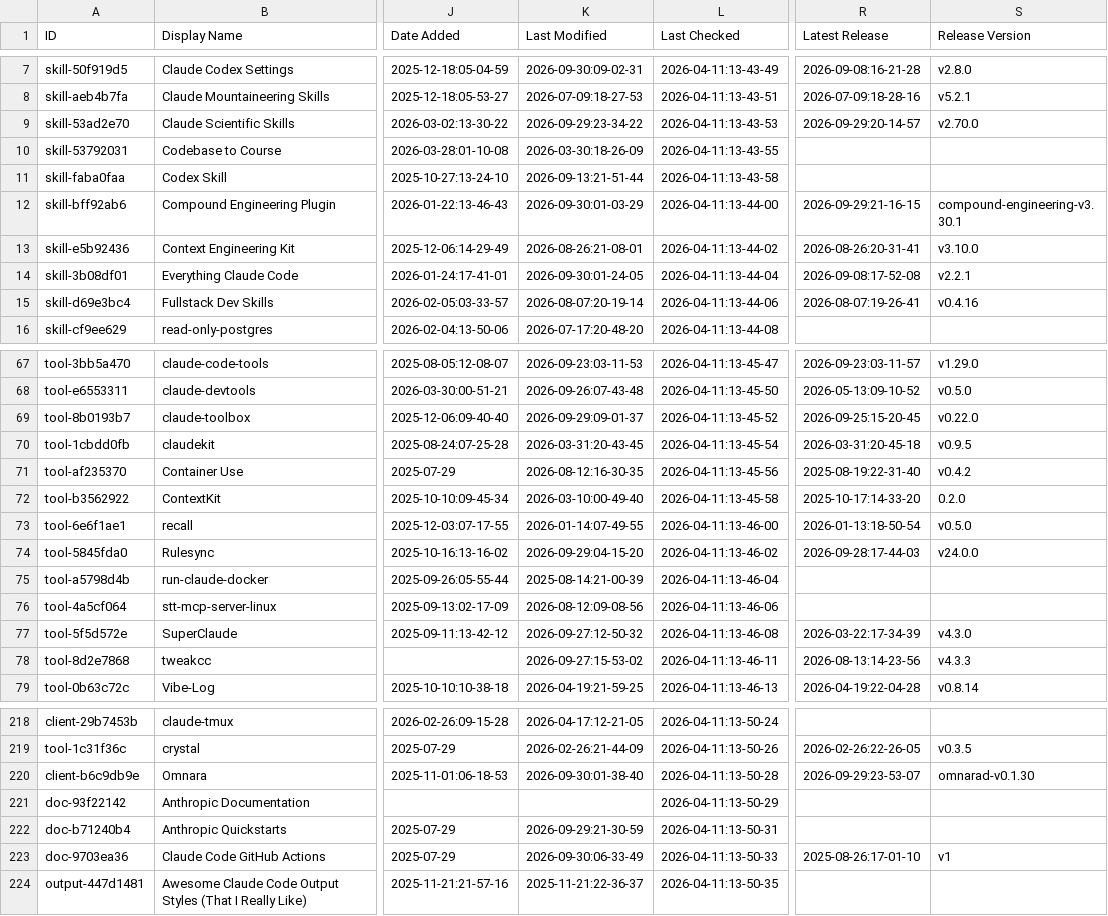
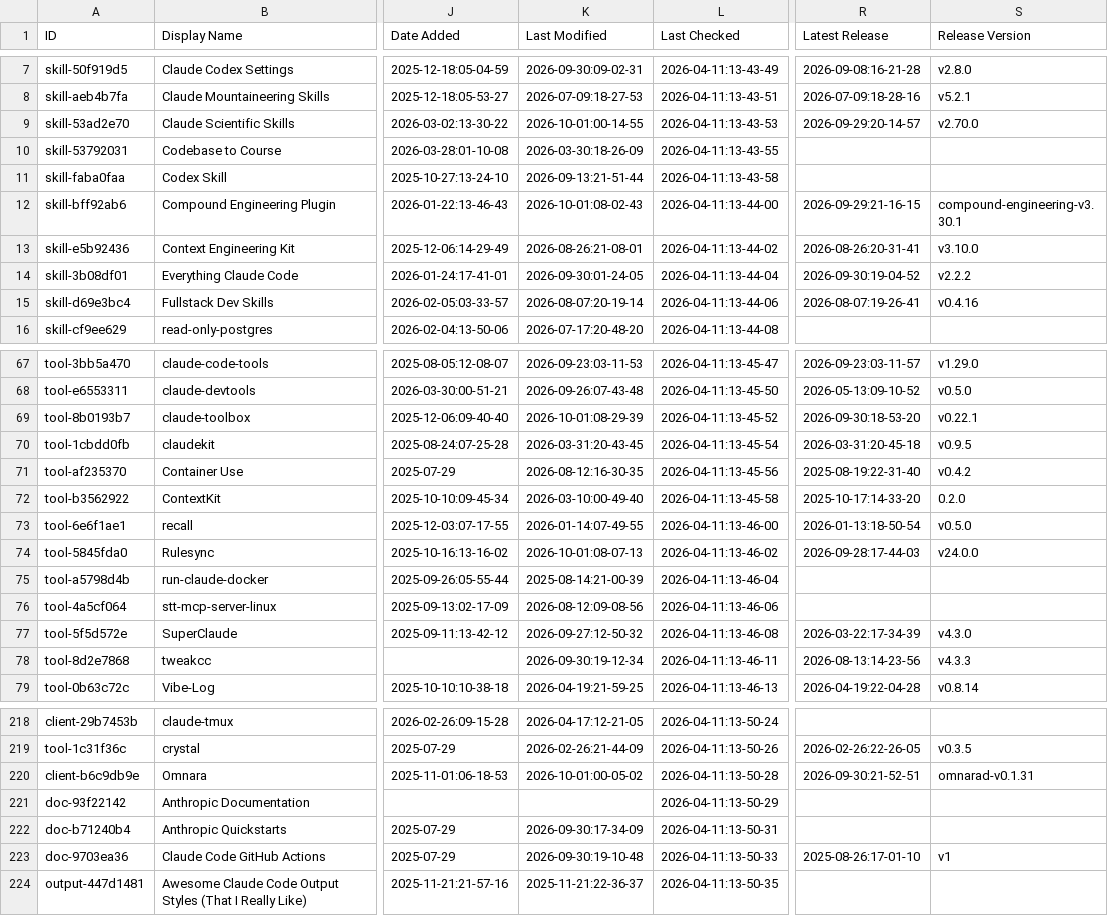
Before and after one commit to CrazyForks/awesome-claude-code, a CSV file: THE_RESOURCES_TABLE.csv, drawn as a sheet; only a part is shown, gaps mark what is left out; the diff covers the shown part only; the diff names each change by its address in the sheet, - before the commit and + after, or states it on an @@ line.

```diff
--- a/THE_RESOURCES_TABLE.csv
+++ b/THE_RESOURCES_TABLE.csv
-K9 (Last Modified): 2026-09-29:23-34-22
+K9 (Last Modified): 2026-10-01:00-14-55
-K12 (Last Modified): 2026-09-30:01-03-29
+K12 (Last Modified): 2026-10-01:08-02-43
-R14 (Latest Release): 2026-09-08:17-52-08
+R14 (Latest Release): 2026-09-30:19-04-52
-S14 (Release Version): v2.2.1
+S14 (Release Version): v2.2.2
-K69 (Last Modified): 2026-09-29:09-01-37
+K69 (Last Modified): 2026-10-01:08-29-39
-R69 (Latest Release): 2026-09-25:15-20-45
+R69 (Latest Release): 2026-09-30:18-53-20
-S69 (Release Version): v0.22.0
+S69 (Release Version): v0.22.1
-K74 (Last Modified): 2026-09-29:04-15-20
+K74 (Last Modified): 2026-10-01:08-07-13
-K78 (Last Modified): 2026-09-27:15-53-02
+K78 (Last Modified): 2026-09-30:19-12-34
-K220 (Last Modified): 2026-09-30:01-38-40
+K220 (Last Modified): 2026-10-01:00-05-02
-R220 (Latest Release): 2026-09-29:23-53-07
+R220 (Latest Release): 2026-09-30:21-52-51
-S220 (Release Version): omnarad-v0.1.30
+S220 (Release Version): omnarad-v0.1.31
-K222 (Last Modified): 2026-09-29:21-30-59
+K222 (Last Modified): 2026-09-30:17-34-09
-K223 (Last Modified): 2026-09-30:06-33-49
+K223 (Last Modified): 2026-09-30:19-10-48
```
Also changed, not shown: 45 edited cells elsewhere in this file.
